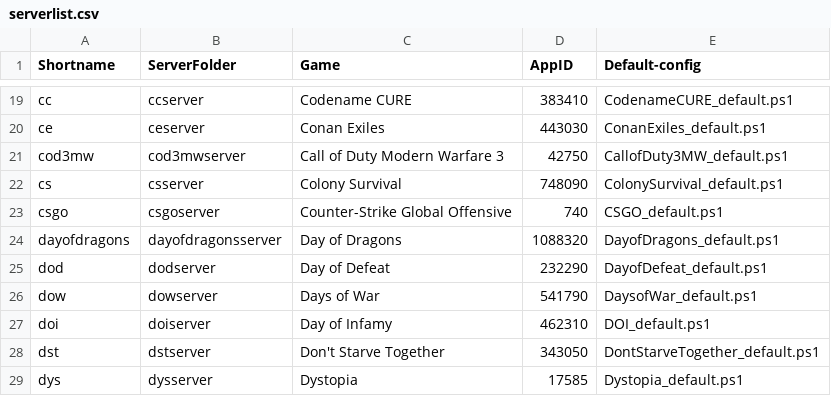
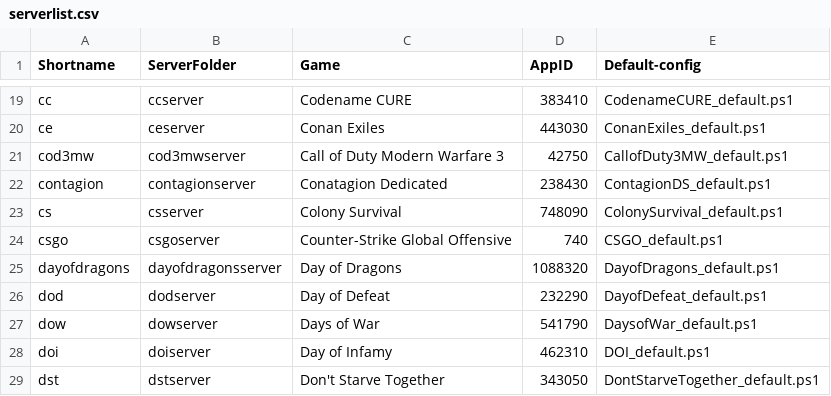
Before and after one commit to Robomikel/Steam-Server-Manager, a CSV file: data/serverlist.csv, drawn as a sheet; only a part is shown, gaps mark what is left out; the shorter side is filled out with more unchanged rows.

Commit message:
Added - Contagion DS

```diff
--- a/data/serverlist.csv
+++ b/data/serverlist.csv
@@ -21,2 +21,3 @@ ce,ceserver,Conan Exiles,443030,ConanExiles_default.ps1,
 cod3mw,cod3mwserver,Call of Duty Modern Warfare 3,42750,CallofDuty3MW_default.ps1,
+contagion,contagionserver,Conatagion Dedicated,238430,ContagionDS_default.ps1,
 cs,csserver,Colony Survival,748090,ColonySurvival_default.ps1,
```
Also changed, not shown: 2 other files.
